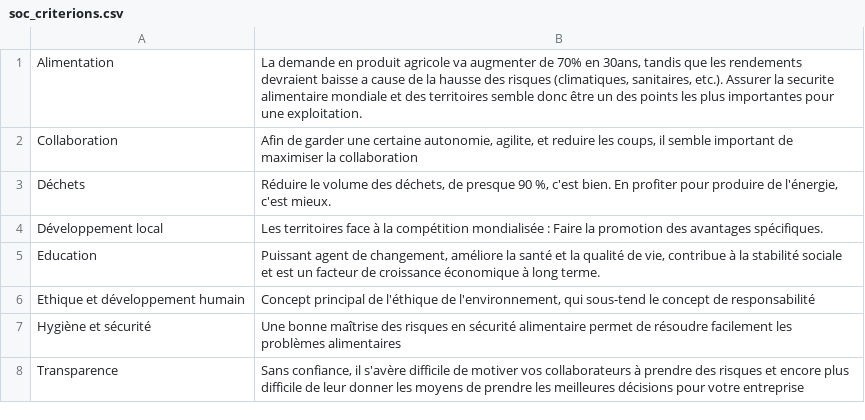
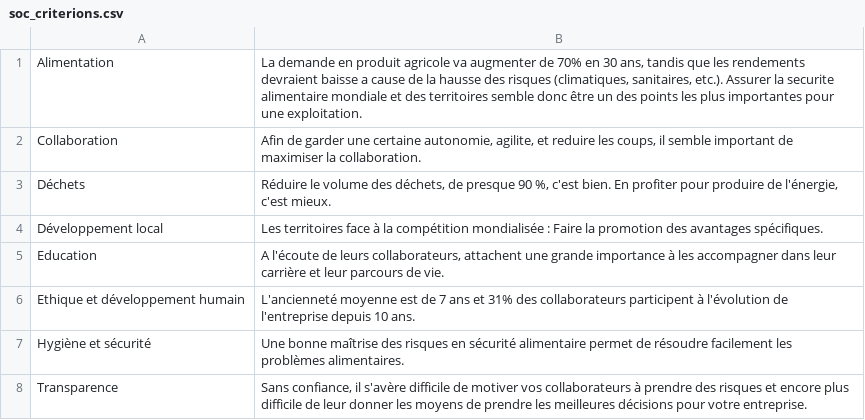
Before and after one commit to FarmAnalytics/EcoFarms, a CSV file: db/soc_criterions.csv, drawn as a sheet.

```diff
--- a/db/soc_criterions.csv
+++ b/db/soc_criterions.csv
@@ -1,8 +1,8 @@
-Alimentation,"La demande en produit agricole va augmenter de 70% en 30ans, tandis que les rendements devraient baisse a cause de la hausse des risques (climatiques, sanitaires, etc.). Assurer la securite alimentaire mondiale et des territoires semble donc être un des points les plus importantes pour une exploitation."
-Collaboration,"Afin de garder une certaine autonomie, agilite, et reduire les coups, il semble important de maximiser la collaboration"
+Alimentation,"La demande en produit agricole va augmenter de 70% en 30 ans, tandis que les rendements devraient baisse a cause de la hausse des risques (climatiques, sanitaires, etc.). Assurer la securite alimentaire mondiale et des territoires semble donc être un des points les plus importantes pour une exploitation."
+Collaboration,"Afin de garder une certaine autonomie, agilite, et reduire les coups, il semble important de maximiser la collaboration."
 Déchets,"Réduire le volume des déchets, de presque 90 %, c'est bien. En profiter pour produire de l'énergie, c'est mieux."
 Développement local,"Les territoires face à la compétition mondialisée : Faire la promotion des avantages spécifiques."
-Education,"Puissant agent de changement, améliore la santé et la qualité de vie, contribue à la stabilité sociale et est un facteur de croissance économique à long terme."
-Ethique et développement humain,"Concept principal de l'éthique de l'environnement, qui sous-tend le concept de responsabilité"
-Hygiène et sécurité,"Une bonne maîtrise des risques en sécurité alimentaire permet de résoudre facilement les problèmes alimentaires"
-Transparence,"Sans confiance, il s'avère difficile de motiver vos collaborateurs à prendre des risques et encore plus difficile de leur donner les moyens de prendre les meilleures décisions pour votre entreprise"
+Education,"A l'écoute de leurs collaborateurs, attachent une grande importance à les accompagner dans leur carrière et leur parcours de vie."
+Ethique et développement humain,"L'ancienneté moyenne est de 7 ans et 31% des collaborateurs participent à l'évolution de l'entreprise depuis 10 ans."
+Hygiène et sécurité,"Une bonne maîtrise des risques en sécurité alimentaire permet de résoudre facilement les problèmes alimentaires."
+Transparence,"Sans confiance, il s'avère difficile de motiver vos collaborateurs à prendre des risques et encore plus difficile de leur donner les moyens de prendre les meilleures décisions pour votre entreprise."
```
Also changed, not shown: db/env_criterions.csv, 2 other files.
